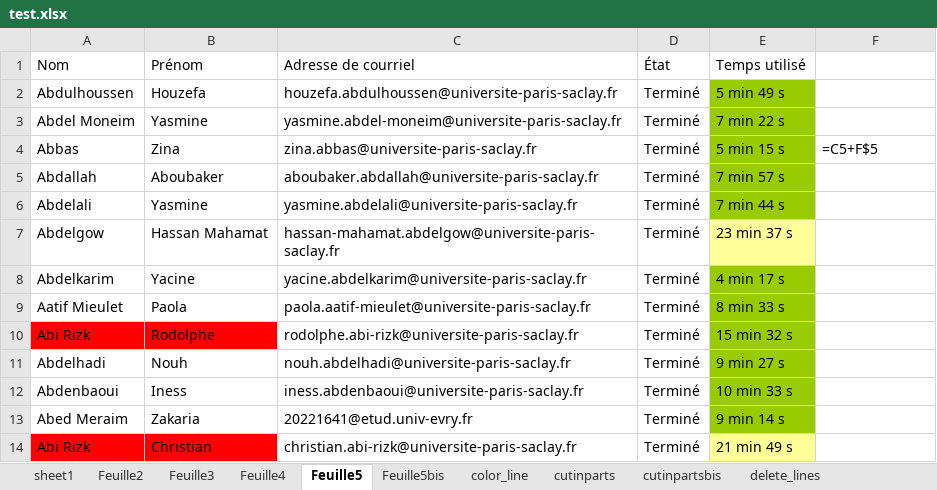
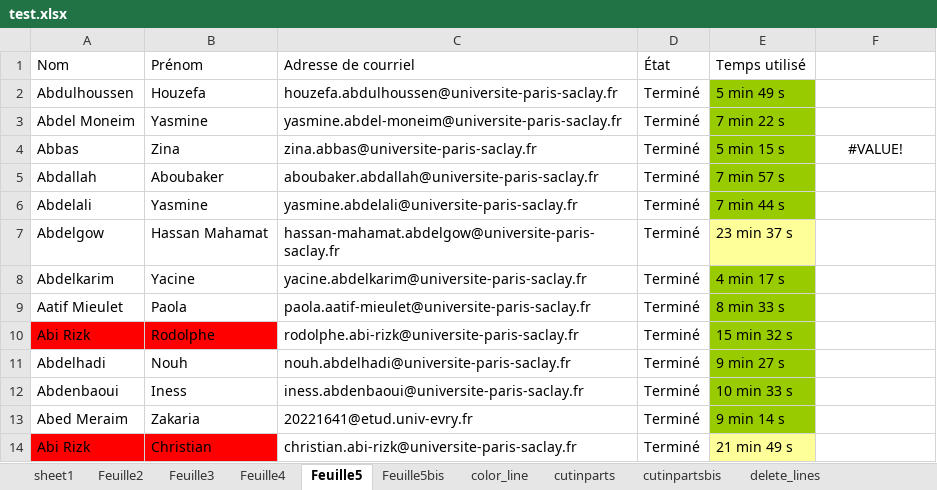
Before and after one commit to tonyfevrier/xlspython, an Excel workbook: fichiers_xls/test.xlsx, sheet Feuille5, drawn as a sheet; values as stored, in another font and other column widths than the file's, no borders; formulas without a stored value are shown as written; charts and pictures not drawn; the diff names each change by its address in the sheet, - before the commit and + after, or states it on an @@ line.

```diff
--- a/fichiers_xls/test.xlsx (sheet Feuille5)
+++ b/fichiers_xls/test.xlsx (sheet Feuille5)
-F4: =C5+F$5
+F4: #VALUE!
-F4 alignment: left
+F4 alignment: center
```
Also changed, not shown: sheet Feuille5bis, charts or pictures, fichiers_xls/test_colgetpartofstr.xlsx, fichiers_xls/test_column_set_answer.xlsx, 8 other files.
